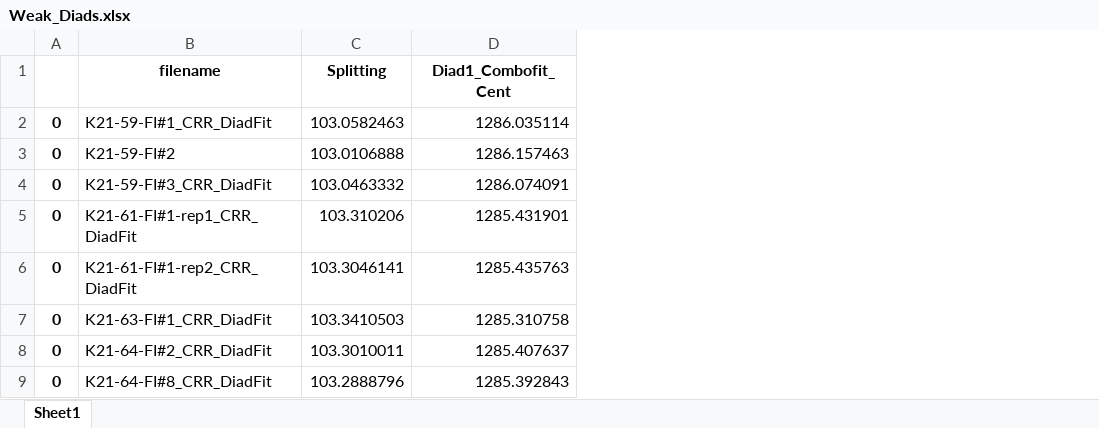
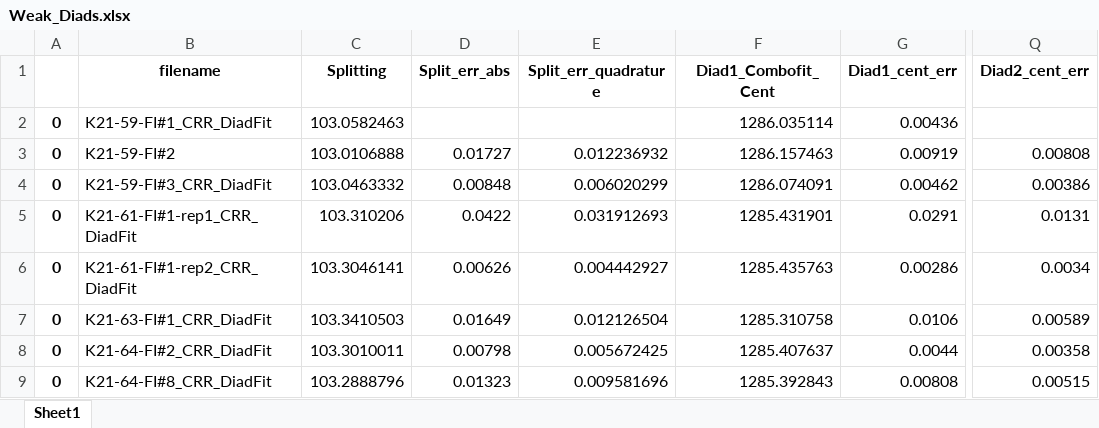
Before and after one commit to PennyWieser/DiadFit, an Excel workbook: docs/Examples/Example1b_CO2_Fluid_Inclusions/Weak_Diads.xlsx, sheet Sheet1, drawn as a sheet; only a part is shown, gaps mark what is left out; values as stored, in another font and other column widths than the file's, no borders; the diff names each change by its address in the sheet, - before the commit and + after, or states it on an @@ line.

```diff
--- a/docs/Examples/Example1b_CO2_Fluid_Inclusions/Weak_Diads.xlsx (sheet Sheet1)
+++ b/docs/Examples/Example1b_CO2_Fluid_Inclusions/Weak_Diads.xlsx (sheet Sheet1)
+column D (Split_err_abs), rows 3-9: 0.01727 | 0.00848 | 0.0422 | 0.00626 | 0.01649 | 0.00798 | 0.01323
+column E (Split_err_quadrature), rows 3-9: 0.012236932 | 0.006020299 | 0.031912693 | 0.004442927 | 0.012126504 | 0.005672425 | 0.009581696
+column G (Diad1_cent_err), rows 2-9: 0.00436 | 0.00919 | 0.00462 | 0.0291 | 0.00286 | 0.0106 | 0.0044 | 0.00808
+column Q (Diad2_cent_err), rows 3-9: 0.00808 | 0.00386 | 0.0131 | 0.0034 | 0.00589 | 0.00358 | 0.00515
```
Also changed, not shown: docs/Examples/Example1a_Gas_Cell_Calibration/Calibration_fitting.xlsx, docs/Examples/Example1a_Gas_Cell_Calibration/PseudoVoigt.xlsx, 17 other files.
